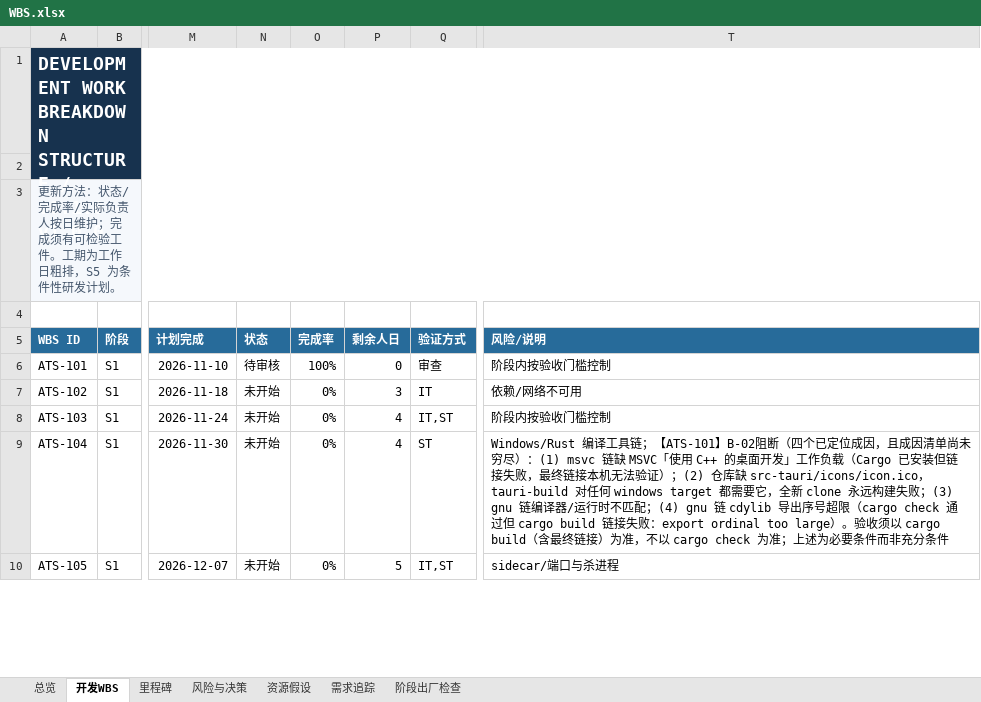
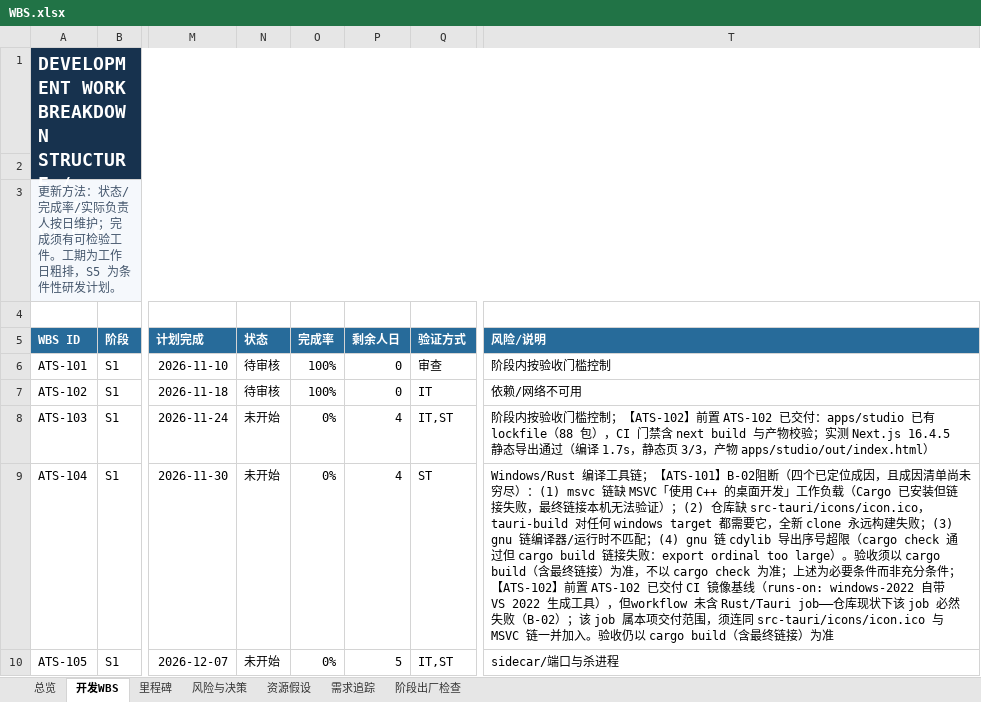
Before and after one commit to UlyssesLeoLee/ICHOR, an Excel workbook: docs/WBS.xlsx, sheet 开发WBS, drawn as a sheet; only a part is shown, gaps mark what is left out; values as stored, in another font and other column widths than the file's, no borders; conditional formats not drawn; the diff covers the shown part only; the diff names each change by its address in the sheet, - before the commit and + after, or states it on an @@ line.

Commit message:
docs(ATS-102): 构建基线文档、实测证据与 WBS 状态同步
新增 docs/17-BUILD-CI.md（ATS-BL-002）：记录 ATS-102 的交付结论、
锁文件可重现性的三条实测口径、CI workflow 的 job 构成与本地门禁
脚本的对应关系、依赖清单的许可分布与需复核依赖、以及 7 条未验证项
声明。

证据（docs/evidence/ATS-102/）：
- 01-clean-clone-build-gate.log：全新克隆（无 node_modules）内跑完
  5 个门禁步骤的完整日志，退出码 0
- 02-first-run-failures-found.log：首次干净克隆运行失败的日志——
  保留以证明该缺陷确实存在过并被修复，而非从未发生
- 03-lockfile-reproducibility.log：两个独立克隆各跑一次 npm ci，
  安装树 sha256 一致；两个 lockfile 在安装前后哈希不变

同步既有文档：
- 16-BASELINE-ADR.md §5.1/§5.2/§7/§8：把「无 lockfile」「无 CI 配置」
  两处 ATS-102 待办改为已交付，并如实标注 CI workflow 未在真实
  runner 上跑过；NFR-012 仍为未完成（只提供了数据基础）
- 15-REFERENCES-LICENSES.md：依赖清单状态与仍未完成的三项
- 11-SECURITY-RISK.md：供应链风险项改为「lockfile 已生成，SBOM/扫描/
  审核未做」
- 12-DEPLOY-OPERATIONS.md：安装方式改为 npm ci；删除「未形成 lockfile」
- 00-INDEX.md：登记 17-BUILD-CI.md、dependencies/、ATS-102 证据
- README.md：安装改用 npm ci，并新增「构建门禁（CI 等价本地复现）」

WBS 同步（tools/update_wbs_ats102.py，surgical edit，不重建工作簿）：
- ATS-102 行：状态 -> 待审核，完成率 -> 1，剩余人日 -> 0（保留公式）
- ATS-103/104/106/107/108 行：标注 ATS-102 已交付的前置条件
- 总览：刷新 B8/B9/B10 缓存值与 D6/D7 叙述

```diff
--- a/docs/WBS.xlsx (sheet 开发WBS)
+++ b/docs/WBS.xlsx (sheet 开发WBS)
-N7 (状态): 未开始
+N7 (状态): 待审核
-O7 (完成率): 0%
+O7 (完成率): 100%
-P7 (剩余人日): 3
+P7 (剩余人日): 0
-T8 (风险/说明): …门槛控制
+T8 (风险/说明): …门槛控制；【ATS-102】前置 ATS-102 已交付：apps/studio 已有 lockfile（88 包），CI 门禁含 next build 与产物校验；实测 Next.js 16.4.5 静态导出通过（编译 1.7s，静态页 3/3，产物 apps/studio/out/index.html）
-T9 (风险/说明): …充分条件
+T9 (风险/说明): …充分条件；【ATS-102】前置 ATS-102 已交付 CI 镜像基线（runs-on: windows-2022 自带 VS 2022 生成工具），但workflow 未含 Rust/Tauri job——仓库现状下该 job 必然失败（B-02）；该 job 属本项交付范围，须连同 src-tauri/icons/icon.ico 与 MSVC 链一并加入。验收仍以 cargo build（含最终链接）为准
```
Also changed, not shown: 3 edited cells elsewhere in this sheet, sheet 总览, 12 other files.
